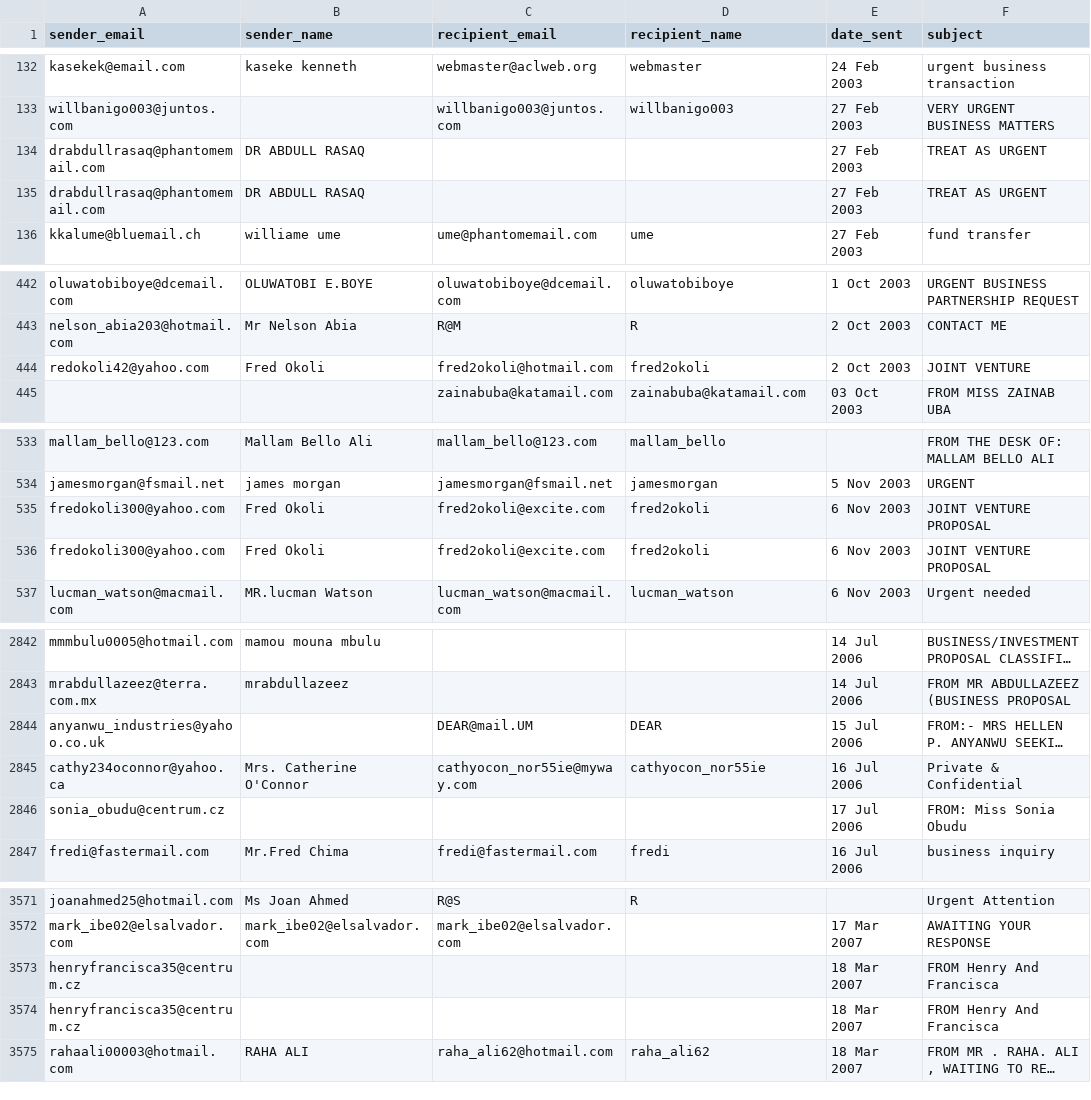
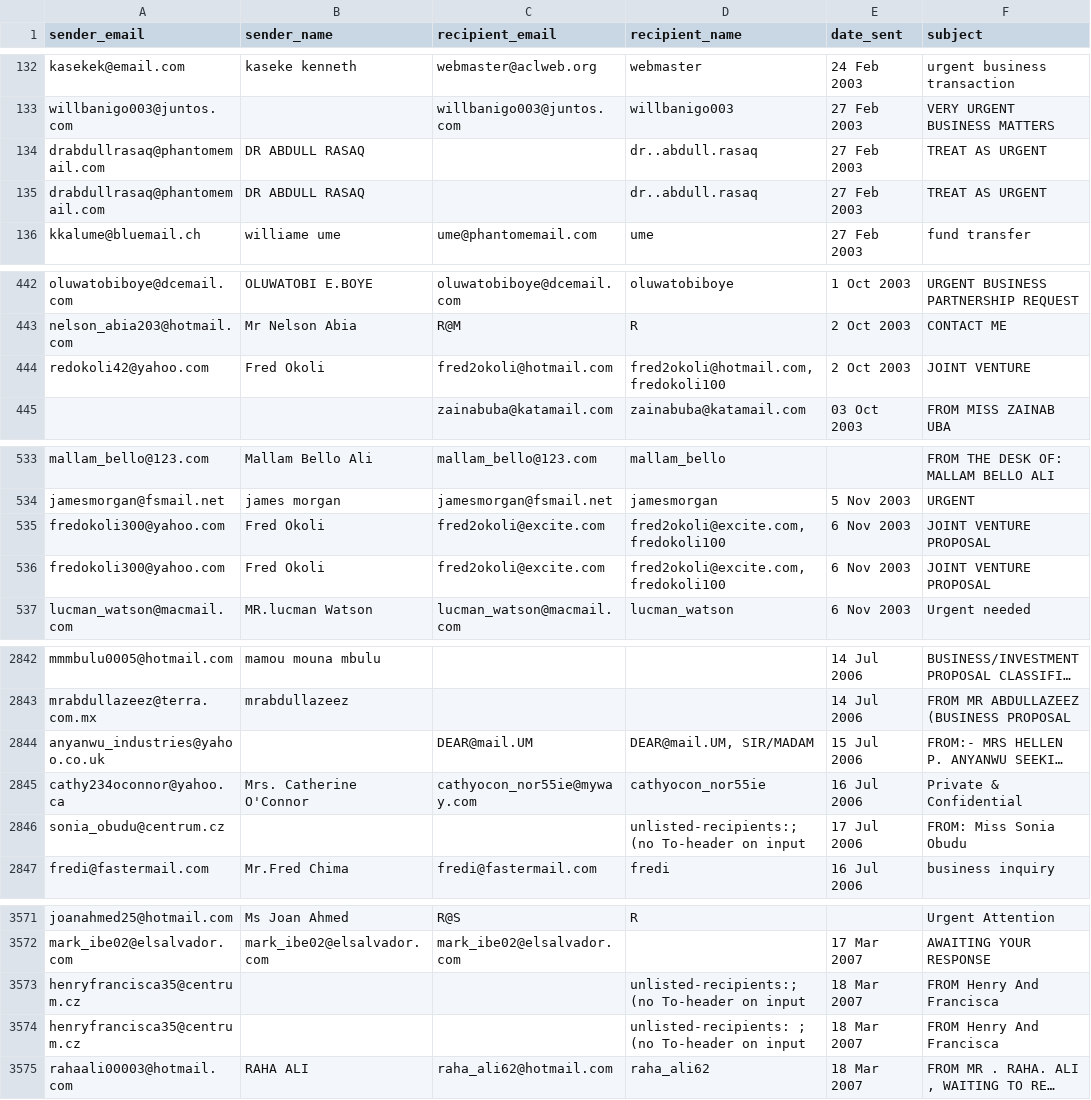
Before and after one commit to EngPeterAtef/NLP_labs, a CSV file: NLP Lab1 Basic Text Processing/Requirement/1_18_1_19.csv, drawn as a sheet; only a part is shown, gaps mark what is left out; long unchanged cells end in …; the diff covers the shown part only; the diff names each change by its address in the sheet, - before the commit and + after, or states it on an @@ line.

Commit message:
Edit the regex to get the recipient name

```diff
--- a/NLP Lab1 Basic Text Processing/Requirement/1_18_1_19.csv
+++ b/NLP Lab1 Basic Text Processing/Requirement/1_18_1_19.csv
-D134:D135 (recipient_name): (empty)
+D134:D135 (recipient_name): dr..abdull.rasaq
-D444 (recipient_name): fred2okoli
+D444 (recipient_name): fred2okoli@hotmail.com, fredokoli100
-D535:D536 (recipient_name): fred2okoli
+D535:D536 (recipient_name): fred2okoli@excite.com, fredokoli100
-D2844 (recipient_name): DEAR
+D2844 (recipient_name): DEAR@mail.UM, SIR/MADAM
-D2846 (recipient_name): (empty)
+D2846 (recipient_name): unlisted-recipients:; (no To-header on input
-D3573 (recipient_name): (empty)
+D3573 (recipient_name): unlisted-recipients:; (no To-header on input
-D3574 (recipient_name): (empty)
+D3574 (recipient_name): unlisted-recipients: ; (no To-header on input
```
Also changed, not shown: 22 edited cells elsewhere in this file, 1 other file.
